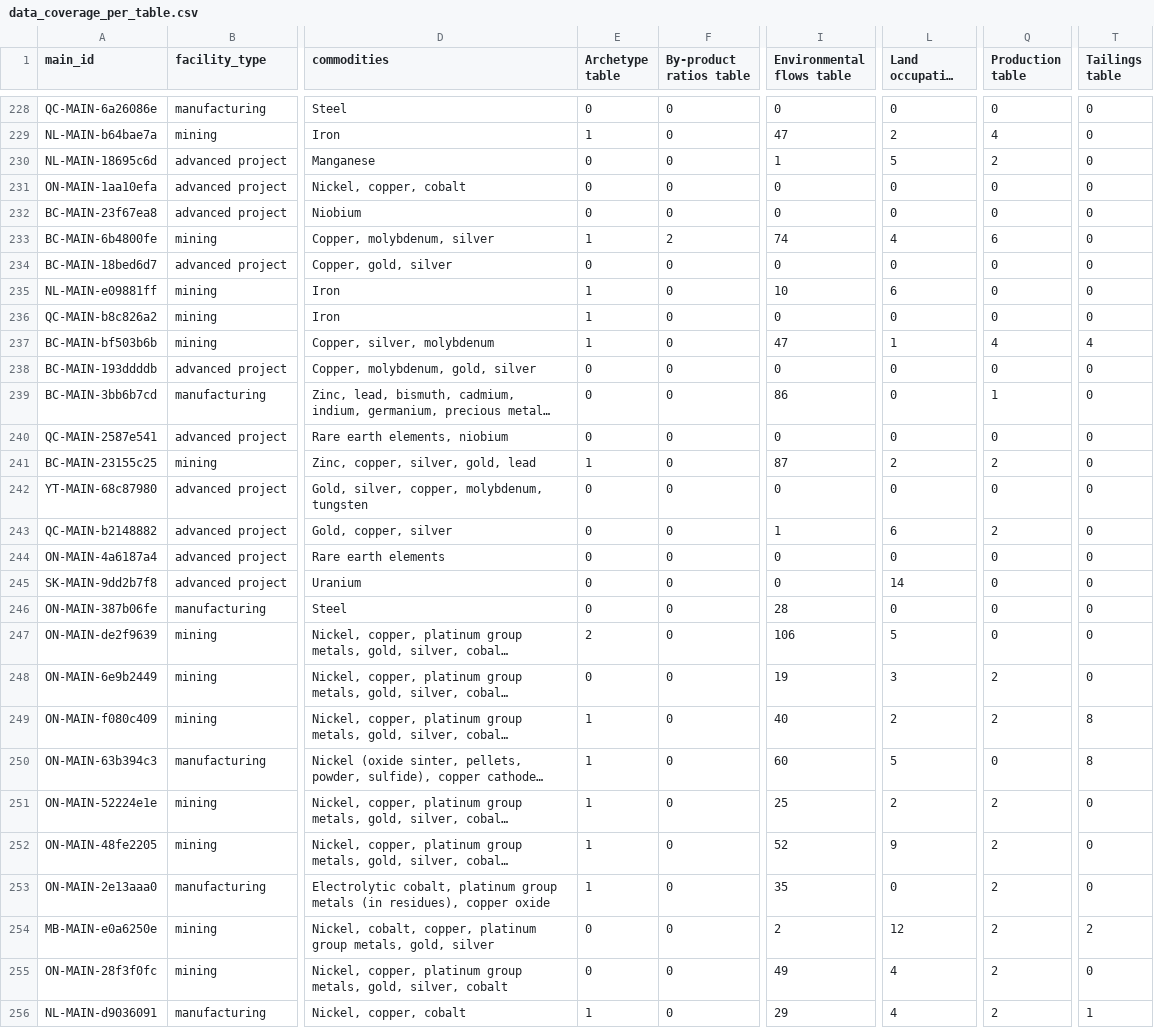
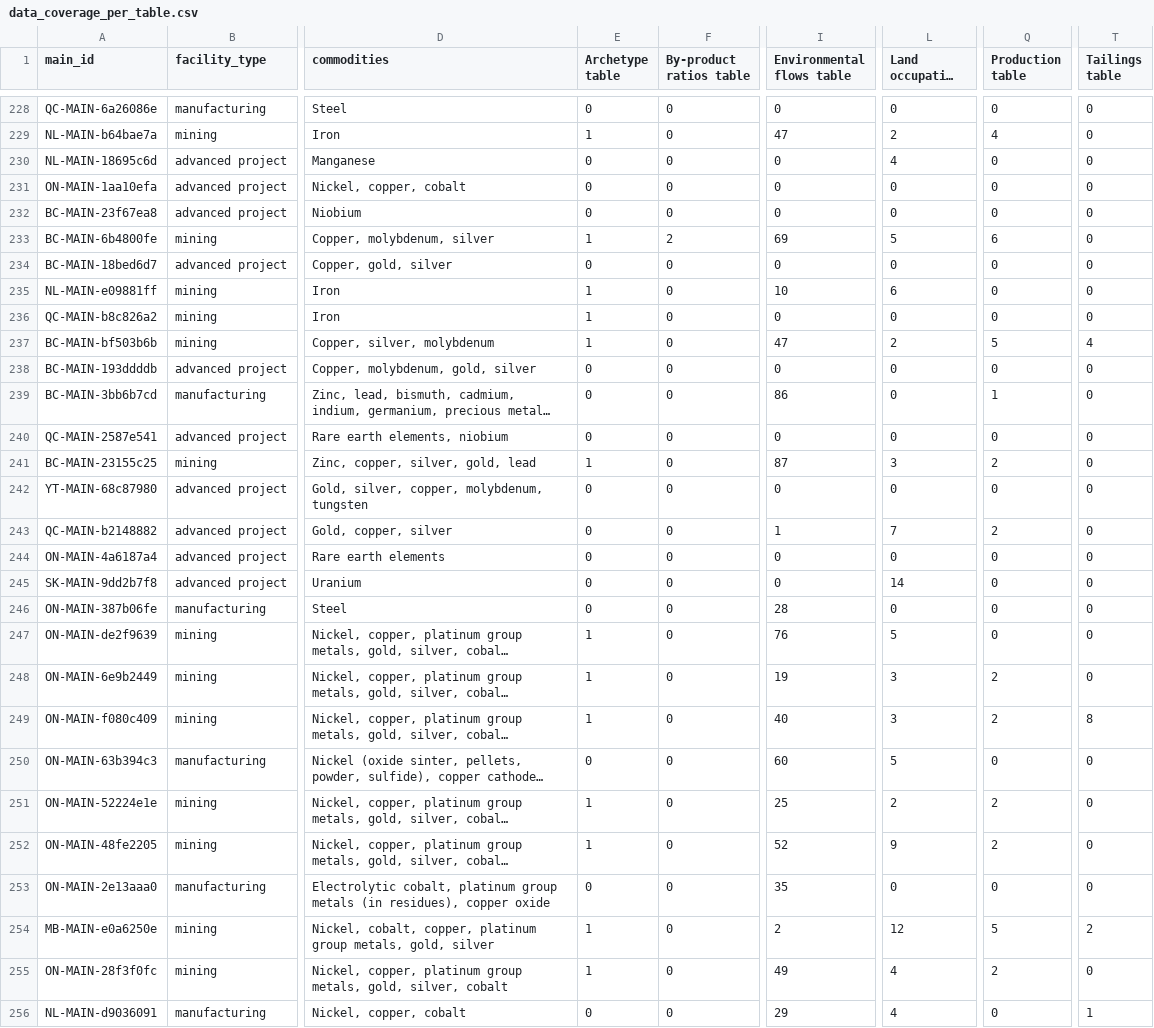
Before and after one commit to marpellan/metallican_db, a CSV file: results/data_coverage/data_coverage_per_table.csv, drawn as a sheet; only a part is shown, gaps mark what is left out; long unchanged cells end in …; the diff covers the shown part only; the diff names each change by its address in the sheet, - before the commit and + after, or states it on an @@ line.

```diff
--- a/results/data_coverage/data_coverage_per_table.csv
+++ b/results/data_coverage/data_coverage_per_table.csv
-I230 (Environmental flows table): 1
+I230 (Environmental flows table): 0
-L230 (Land occupation table): 5
+L230 (Land occupation table): 4
-Q230 (Production table): 2
+Q230 (Production table): 0
-I233 (Environmental flows table): 74
+I233 (Environmental flows table): 69
-L233 (Land occupation table): 4
+L233 (Land occupation table): 5
-L237 (Land occupation table): 1
+L237 (Land occupation table): 2
-Q237 (Production table): 4
+Q237 (Production table): 5
-L241 (Land occupation table): 2
+L241 (Land occupation table): 3
-L243 (Land occupation table): 6
+L243 (Land occupation table): 7
-E247 (Archetype table): 2
+E247 (Archetype table): 1
-I247 (Environmental flows table): 106
+I247 (Environmental flows table): 76
-E248 (Archetype table): 0
+E248 (Archetype table): 1
-L249 (Land occupation table): 2
+L249 (Land occupation table): 3
-E250 (Archetype table): 1
+E250 (Archetype table): 0
-T250 (Tailings table): 8
+T250 (Tailings table): 0
-E253 (Archetype table): 1
+E253 (Archetype table): 0
-Q253 (Production table): 2
+Q253 (Production table): 0
-E254:E255 (Archetype table): 0
+E254:E255 (Archetype table): 1
-Q254 (Production table): 2
+Q254 (Production table): 5
-E256 (Archetype table): 1
+E256 (Archetype table): 0
-Q256 (Production table): 2
+Q256 (Production table): 0
```
Also changed, not shown: 177 edited cells elsewhere in this file, database/CSV/production_table.csv, 8 other files.
